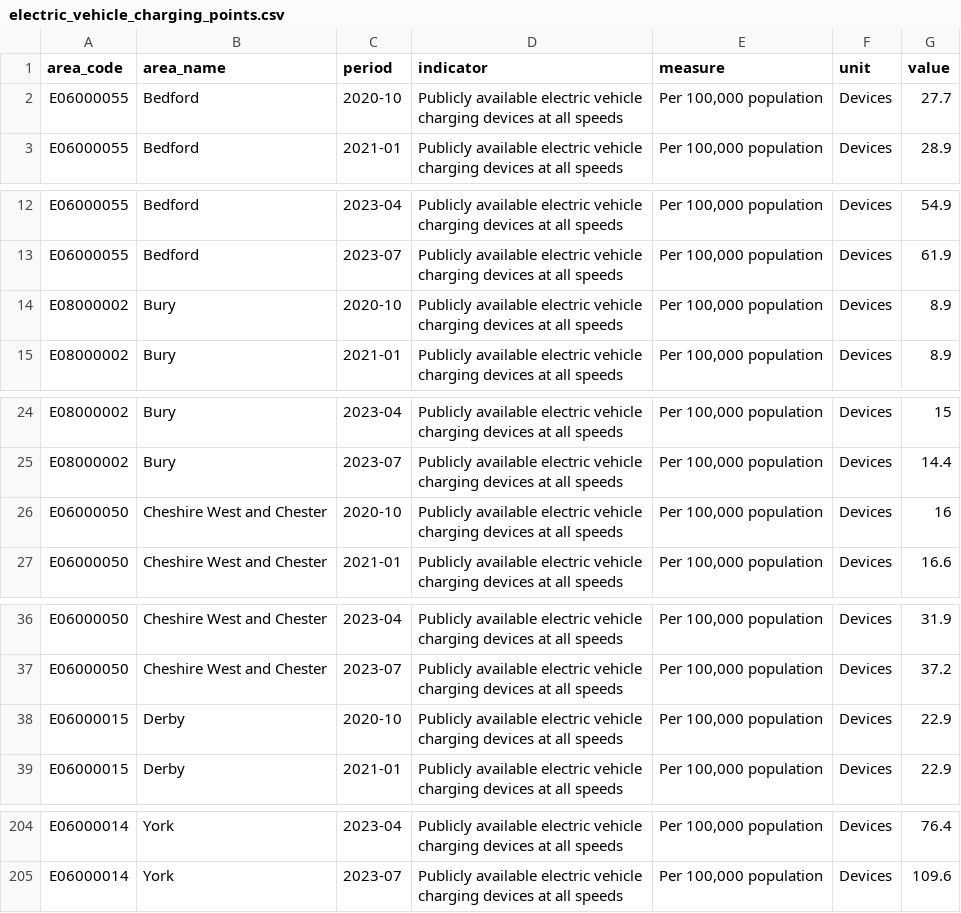
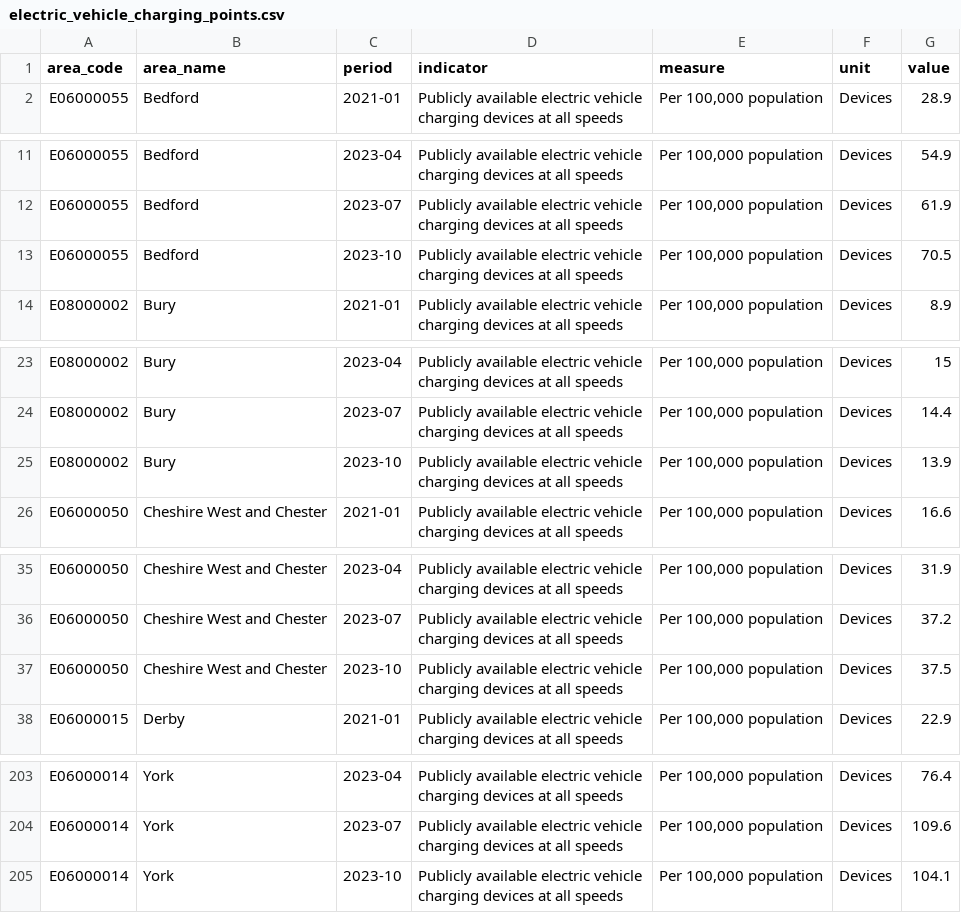
Before and after one commit to traffordDataLab/corporate_plan, a CSV file: data/climate/electric_vehicle_charging_points.csv, drawn as a sheet; only a part is shown, gaps mark what is left out; the diff covers the shown part only.

Commit message:
Updated electric charging points with the latest data available (October 2023).

```diff
--- a/data/climate/electric_vehicle_charging_points.csv
+++ b/data/climate/electric_vehicle_charging_points.csv
@@ -1,3 +1,2 @@
 area_code,area_name,period,indicator,measure,unit,value
-E06000055,Bedford,2020-10,Publicly available electric vehicle charging devices at all speeds,"Per 100,000 population",Devices,27.7
 E06000055,Bedford,2021-01,Publicly available electric vehicle charging devices at all speeds,"Per 100,000 population",Devices,28.9
@@ -13,3 +12,3 @@ E06000055,Bedford,2023-04,Publicly available electric vehicle charging devices a
 E06000055,Bedford,2023-07,Publicly available electric vehicle charging devices at all speeds,"Per 100,000 population",Devices,61.9
-E08000002,Bury,2020-10,Publicly available electric vehicle charging devices at all speeds,"Per 100,000 population",Devices,8.9
+E06000055,Bedford,2023-10,Publicly available electric vehicle charging devices at all speeds,"Per 100,000 population",Devices,70.5
 E08000002,Bury,2021-01,Publicly available electric vehicle charging devices at all speeds,"Per 100,000 population",Devices,8.9
@@ -25,3 +24,3 @@ E08000002,Bury,2023-04,Publicly available electric vehicle charging devices at a
 E08000002,Bury,2023-07,Publicly available electric vehicle charging devices at all speeds,"Per 100,000 population",Devices,14.4
-E06000050,Cheshire West and Chester,2020-10,Publicly available electric vehicle charging devices at all speeds,"Per 100,000 population",Devices,16
+E08000002,Bury,2023-10,Publicly available electric vehicle charging devices at all speeds,"Per 100,000 population",Devices,13.9
 E06000050,Cheshire West and Chester,2021-01,Publicly available electric vehicle charging devices at all speeds,"Per 100,000 population",Devices,16.6
@@ -37,3 +36,3 @@ E06000050,Cheshire West and Chester,2023-04,Publicly available electric vehicle
 E06000050,Cheshire West and Chester,2023-07,Publicly available electric vehicle charging devices at all speeds,"Per 100,000 population",Devices,37.2
-E06000015,Derby,2020-10,Publicly available electric vehicle charging devices at all speeds,"Per 100,000 population",Devices,22.9
+E06000050,Cheshire West and Chester,2023-10,Publicly available electric vehicle charging devices at all speeds,"Per 100,000 population",Devices,37.5
 E06000015,Derby,2021-01,Publicly available electric vehicle charging devices at all speeds,"Per 100,000 population",Devices,22.9
@@ -205 +204,2 @@ E06000014,York,2023-04,Publicly available electric vehicle charging devices at a
 E06000014,York,2023-07,Publicly available electric vehicle charging devices at all speeds,"Per 100,000 population",Devices,109.6
+E06000014,York,2023-10,Publicly available electric vehicle charging devices at all speeds,"Per 100,000 population",Devices,104.1
```
Also changed, not shown: 52 edited cells elsewhere in this file, 3 other files.
